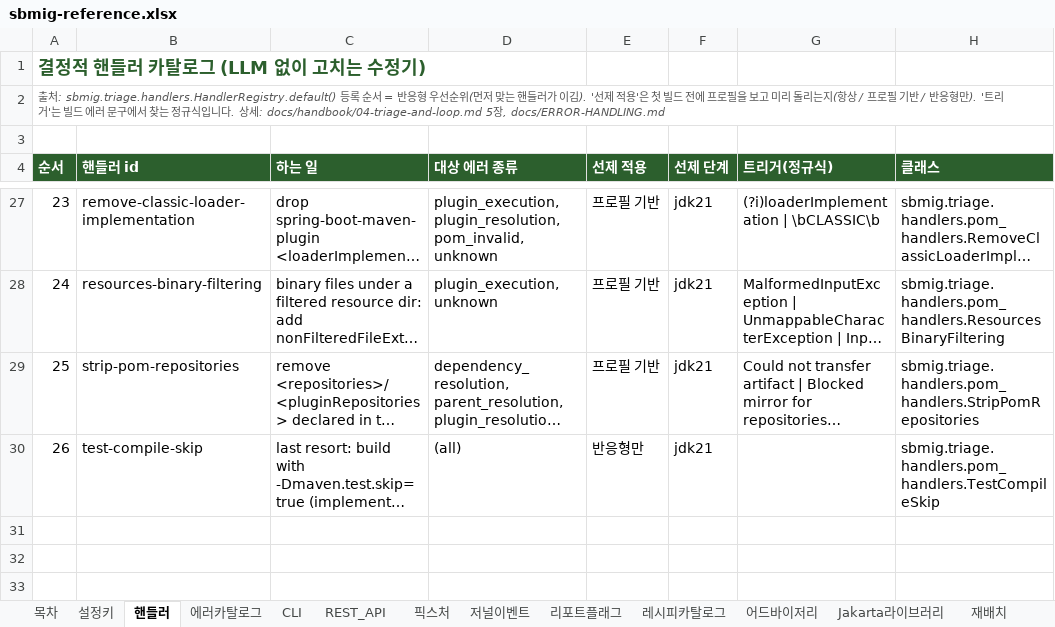
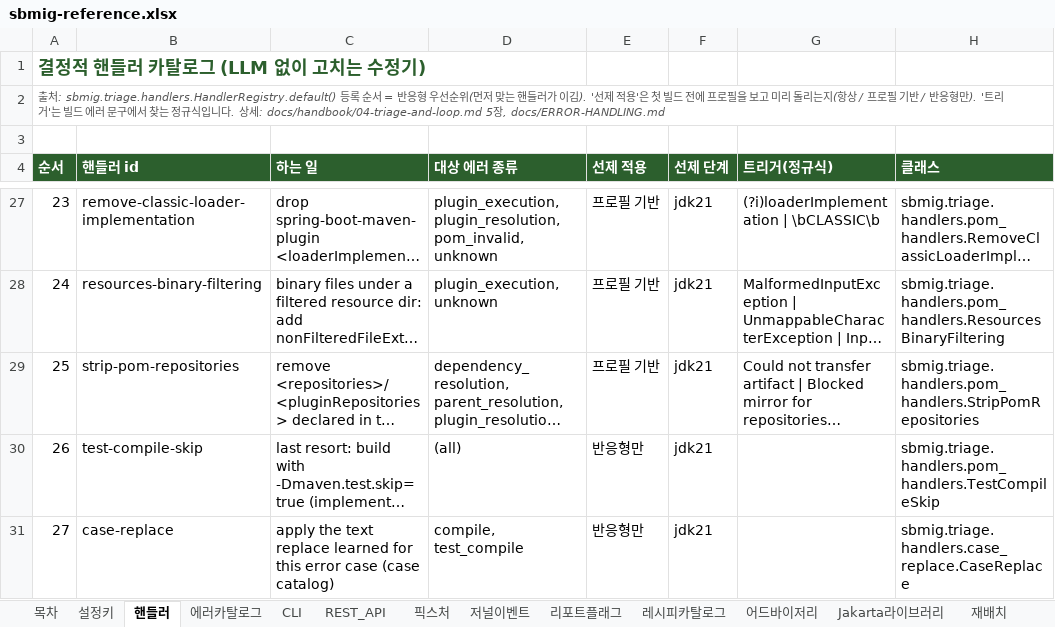
Before and after one commit to acandiatale/tutu, an Excel workbook: docs/handbook/sbmig-reference.xlsx, sheet 핸들러, drawn as a sheet; only a part is shown, gaps mark what is left out; long unchanged cells end in …; values as stored, in another font and other column widths than the file's, no borders; charts and pictures not drawn; the diff names each change by its address in the sheet, - before the commit and + after, or states it on an @@ line.

```diff
--- a/docs/handbook/sbmig-reference.xlsx (sheet 핸들러)
+++ b/docs/handbook/sbmig-reference.xlsx (sheet 핸들러)
+row 31: 27 | case-replace | apply the text replace learned for this error case (case catalog) | compile, test_compile | 반응형만 | jdk21 |  | sbmig.triage.handlers.case_replace.CaseReplace
```
Also changed, not shown: sheet CLI, sheet 설정키, sheet 목차, 32 other files.
